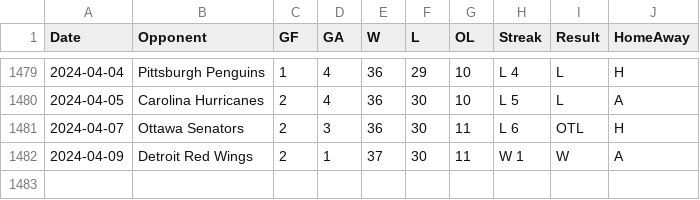
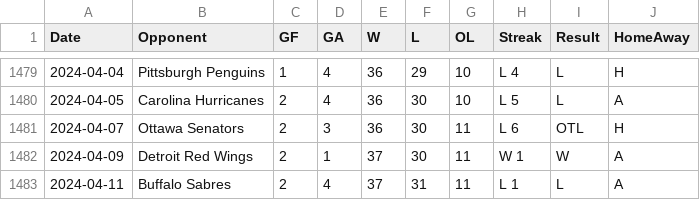
Before and after one commit to jeffreyz374/Ovi-Gretzky-Comparison-Project, a CSV file: Data/ovi-potential-games.csv, drawn as a sheet; only a part is shown, gaps mark what is left out; the diff names each change by its address in the sheet, - before the commit and + after, or states it on an @@ line.

Commit message:
added game for April 11th

```diff
--- a/Data/ovi-potential-games.csv
+++ b/Data/ovi-potential-games.csv
+row 1483: 2024-04-11 | Buffalo Sabres | 2 | 4 | 37 | 31 | 11 | L 1 | L | A
```
